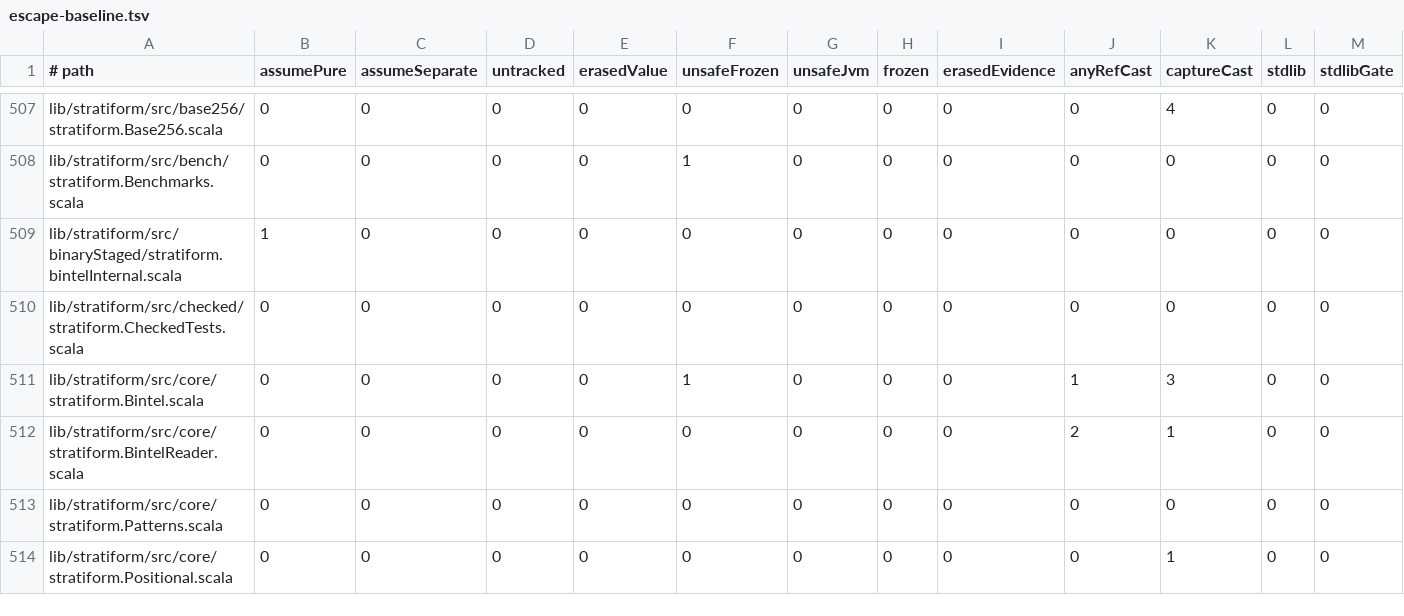
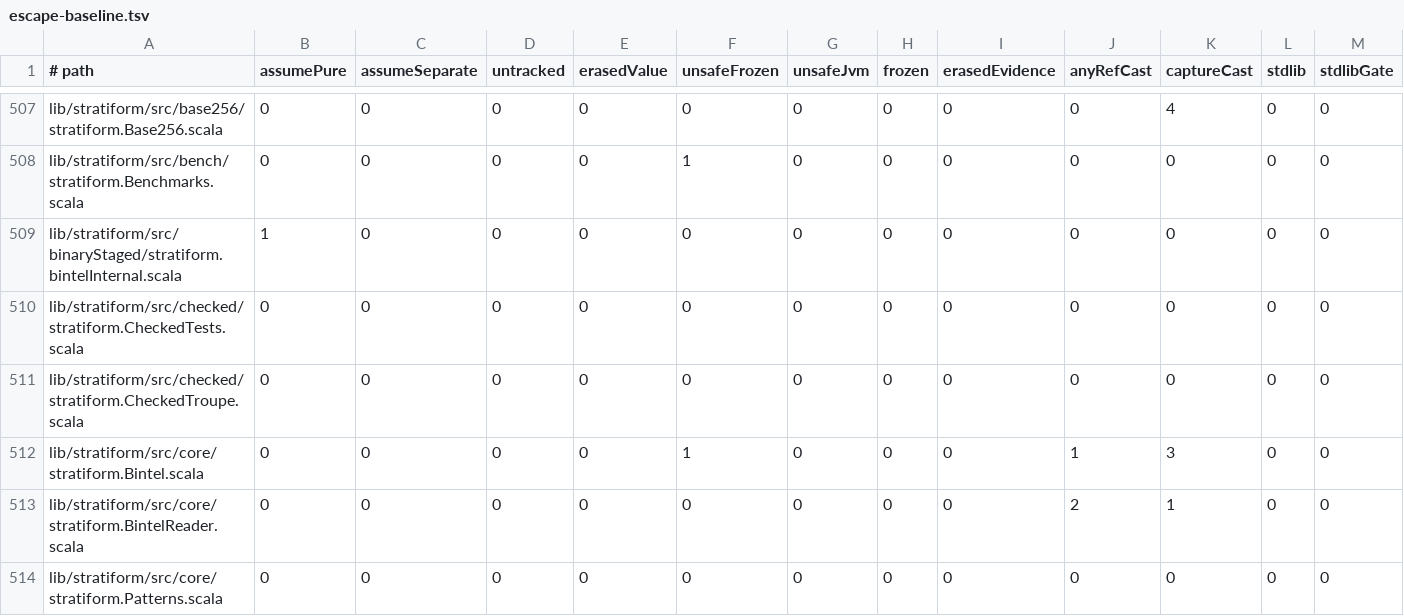
Before and after one commit to propensive/soundness, a TSV file: etc/escape-baseline.tsv, drawn as a sheet; only a part is shown, gaps mark what is left out; the shorter side is filled out with more unchanged rows; rows hold the shown columns only; the diff names each change by its address in the sheet, - before the commit and + after, or states it on an @@ line.

```diff
--- a/etc/escape-baseline.tsv
+++ b/etc/escape-baseline.tsv
+row 511: lib/stratiform/src/checked/stratiform.CheckedTroupe.scala | 0 | 0 | 0 | 0 | 0 | 0 | 0 | 0 | 0 | 0 | 0 | 0
```
Also changed, not shown: 9 other files.
